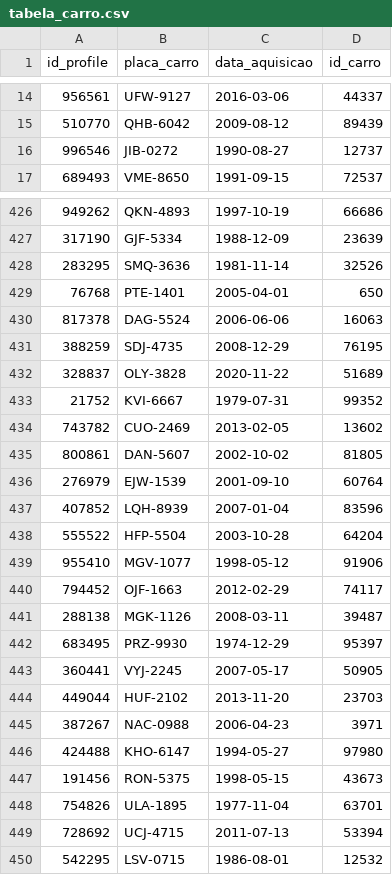
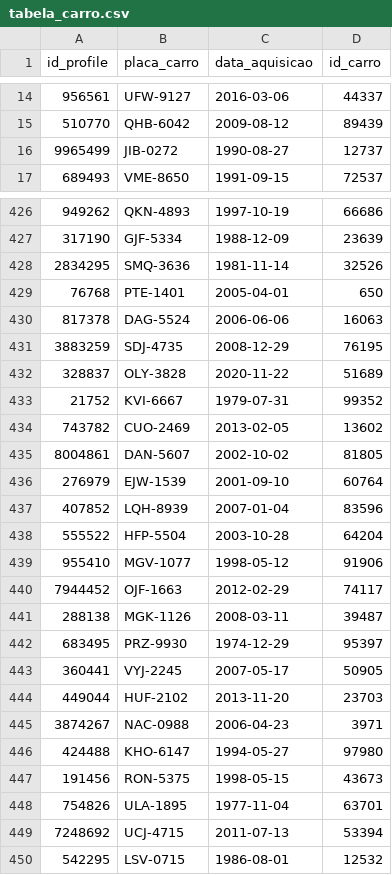
Before and after one commit to iara/desafio_cogna, a CSV file: dataset/tabela_carro.csv, drawn as a sheet; only a part is shown, gaps mark what is left out; the diff covers the shown part only.

Commit message:
Update tabela_carro.csv

```diff
--- a/dataset/tabela_carro.csv
+++ b/dataset/tabela_carro.csv
@@ -15,3 +15,3 @@ id_profile,placa_carro,data_aquisicao,id_carro
 510770,QHB-6042, 2009-08-12,89439
-996546,JIB-0272, 1990-08-27,12737
+9965499,JIB-0272, 1990-08-27,12737
 689493,VME-8650, 1991-09-15,72537
@@ -427,6 +427,6 @@ id_profile,placa_carro,data_aquisicao,id_carro
 317190,GJF-5334, 1988-12-09,23639
-283295,SMQ-3636, 1981-11-14,32526
+2834295,SMQ-3636, 1981-11-14,32526
 76768,PTE-1401, 2005-04-01,650
 817378,DAG-5524, 2006-06-06,16063
-388259,SDJ-4735, 2008-12-29,76195
+3883259,SDJ-4735, 2008-12-29,76195
 328837,OLY-3828, 2020-11-22,51689
@@ -434,3 +434,3 @@ id_profile,placa_carro,data_aquisicao,id_carro
 743782,CUO-2469, 2013-02-05,13602
-800861,DAN-5607, 2002-10-02,81805
+8004861,DAN-5607, 2002-10-02,81805
 276979,EJW-1539, 2001-09-10,60764
@@ -439,3 +439,3 @@ id_profile,placa_carro,data_aquisicao,id_carro
 955410,MGV-1077, 1998-05-12,91906
-794452,OJF-1663, 2012-02-29,74117
+7944452,OJF-1663, 2012-02-29,74117
 288138,MGK-1126, 2008-03-11,39487
@@ -444,3 +444,3 @@ id_profile,placa_carro,data_aquisicao,id_carro
 449044,HUF-2102, 2013-11-20,23703
-387267,NAC-0988, 2006-04-23,3971
+3874267,NAC-0988, 2006-04-23,3971
 424488,KHO-6147, 1994-05-27,97980
@@ -448,3 +448,3 @@ id_profile,placa_carro,data_aquisicao,id_carro
 754826,ULA-1895, 1977-11-04,63701
-728692,UCJ-4715, 2011-07-13,53394
+7248692,UCJ-4715, 2011-07-13,53394
 542295,LSV-0715, 1986-08-01,12532
```
Also changed, not shown: 15 edited cells elsewhere in this file.
